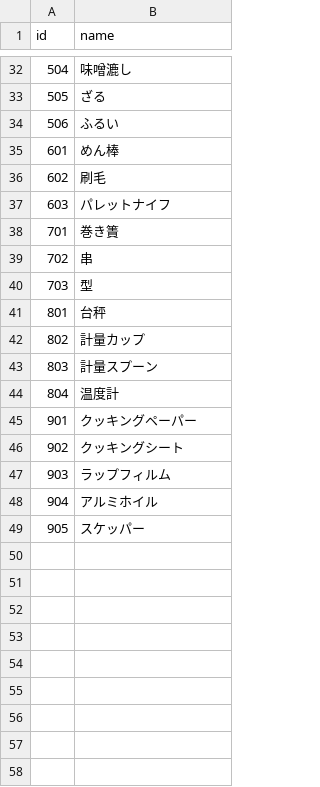
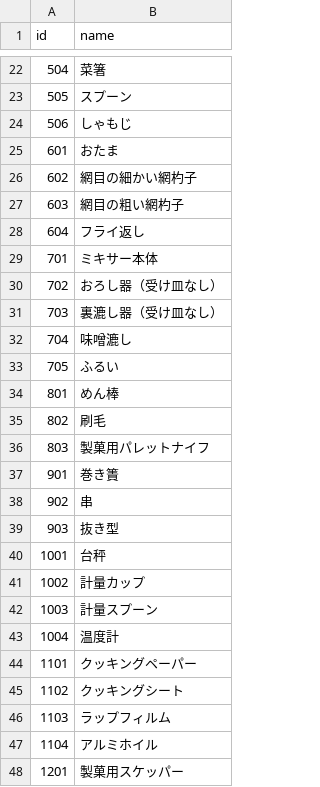
Before and after one commit to Akane-U/cooking_utensils_annotation, a CSV file: data/utensils.csv, drawn as a sheet; only a part is shown, gaps mark what is left out; the diff covers the shown part only.

```diff
--- a/data/utensils.csv
+++ b/data/utensils.csv
@@ -32,18 +22,27 @@ id,name
-504,味噌漉し
-505,ざる
-506,ふるい
-601,めん棒
-602,刷毛
-603,パレットナイフ
-701,巻き簀
-702,串
-703,型
-801,台秤
-802,計量カップ
-803,計量スプーン
-804,温度計
-901,クッキングペーパー
-902,クッキングシート
-903,ラップフィルム
-904,アルミホイル
-905,スケッパー
+504,菜箸
+505,スプーン
+506,しゃもじ
+601,おたま
+602,網目の細かい網杓子
+603,網目の粗い網杓子
+604,フライ返し
+701,ミキサー本体
+702,おろし器（受け皿なし）
+703,裏漉し器（受け皿なし）
+704,味噌漉し
+705,ふるい
+801,めん棒
+802,刷毛
+803,製菓用パレットナイフ
+901,巻き簀
+902,串
+903,抜き型
+1001,台秤
+1002,計量カップ
+1003,計量スプーン
+1004,温度計
+1101,クッキングペーパー
+1102,クッキングシート
+1103,ラップフィルム
+1104,アルミホイル
+1201,製菓用スケッパー
```
Also changed, not shown: 2 added rows, 11 removed rows and 16 edited cells elsewhere in this file, 2 other files.
